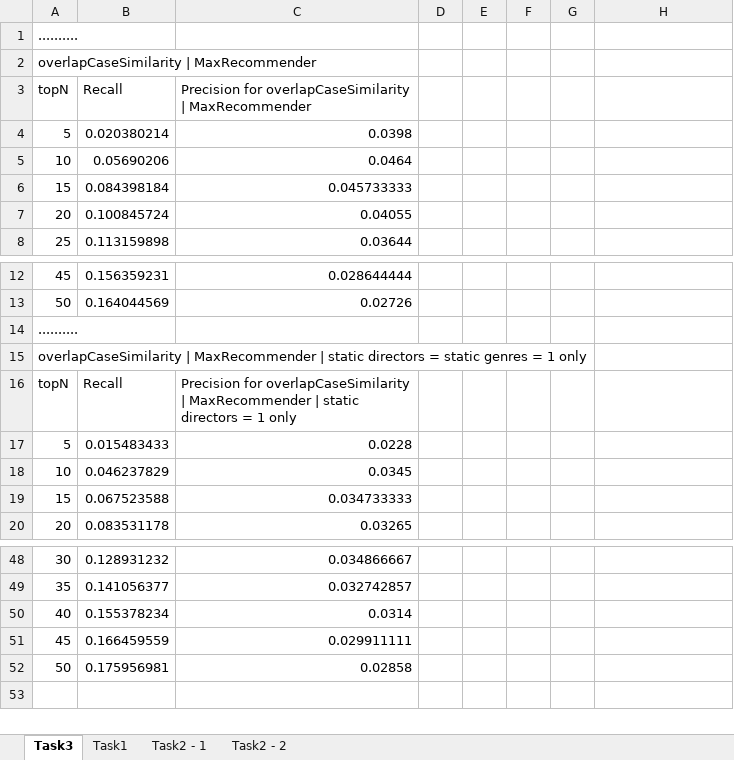
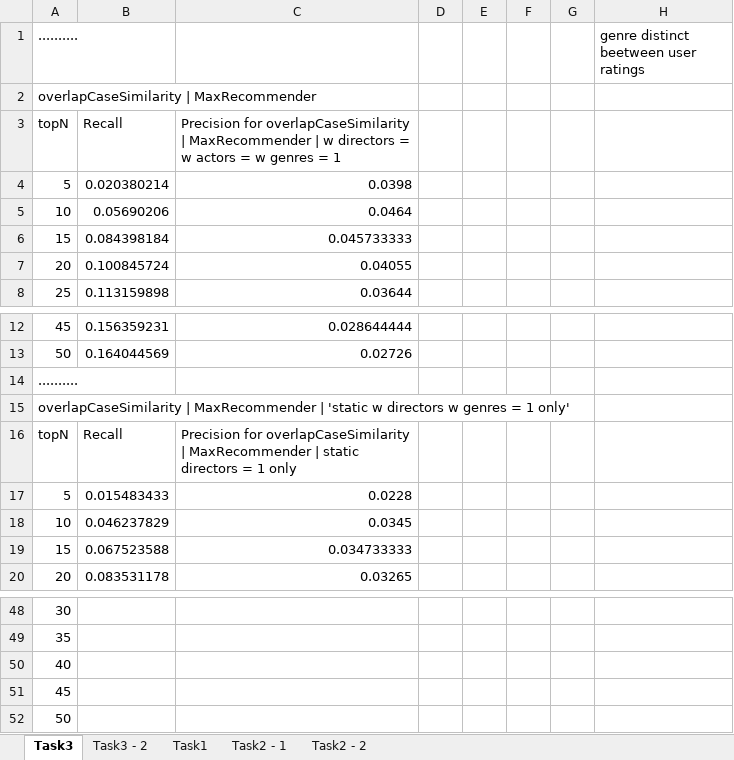
Before and after one commit to remipichon/recommender_system, an Excel workbook: case-based/readme/case-based-graph.xlsx, sheet Task3, drawn as a sheet; only a part is shown, gaps mark what is left out; values as stored, in another font and other column widths than the file's, no borders; charts and pictures not drawn; the diff covers the shown part only; the diff names each change by its address in the sheet, - before the commit and + after, or states it on an @@ line.

```diff
--- a/case-based/readme/case-based-graph.xlsx (sheet Task3)
+++ b/case-based/readme/case-based-graph.xlsx (sheet Task3)
+sheet tab: Task3 - 2
-H1: (empty)
+H1: genre distinct beetween user ratings
-C3: …| MaxRecommender
+C3: …| MaxRecommender | w directors = w actors = w genres = 1
-A15 (..........): …MaxRecommender | static directors = static genres = 1 only
+A15 (..........): …MaxRecommender | 'static w directors w genres = 1 only'
-B48: 0.128931232
+B48: (empty)
-C48: 0.034866667
+C48: (empty)
-B49: 0.141056377
+B49: (empty)
-C49: 0.032742857
+C49: (empty)
-B50: 0.155378234
+B50: (empty)
-C50: 0.0314
+C50: (empty)
-B51: 0.166459559
+B51: (empty)
-C51: 0.029911111
+C51: (empty)
-B52: 0.175956981
+B52: (empty)
-C52: 0.02858
+C52: (empty)
```
Also changed, not shown: 31 edited cells elsewhere in this sheet, charts or pictures, 1 other file.
